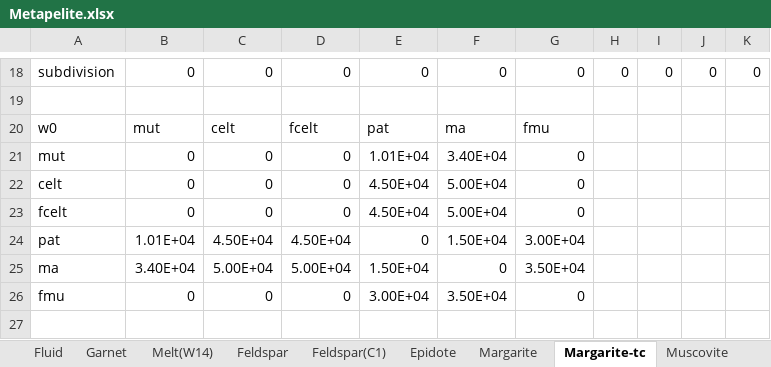
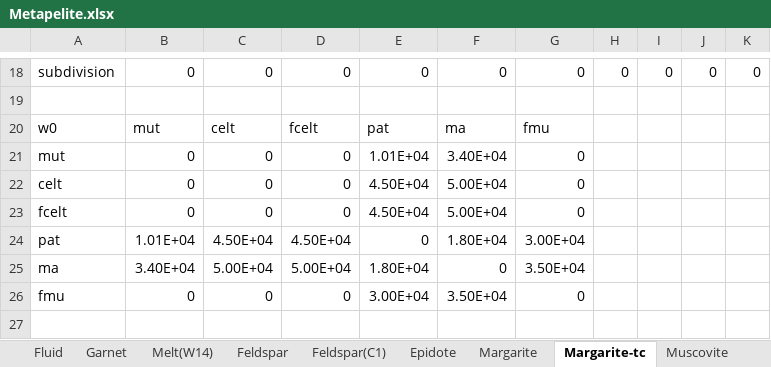
Before and after one commit to hansjcv/Thermolab, an Excel workbook: Solutions/Metapelite.xlsx, sheet Margarite-tc, drawn as a sheet; only a part is shown, gaps mark what is left out; values as stored, in another font and other column widths than the file's, no borders; the diff names each change by its address in the sheet, - before the commit and + after, or states it on an @@ line.

```diff
--- a/Solutions/Metapelite.xlsx (sheet Margarite-tc)
+++ b/Solutions/Metapelite.xlsx (sheet Margarite-tc)
-F24: 1.50E+04
+F24: 1.80E+04
-E25: 1.50E+04
+E25: 1.80E+04
```
Also changed, not shown: sheet Melt(W14), Solutions/Igneous.xlsx, Solutions/Metabasite.xlsx, 5 other files.
